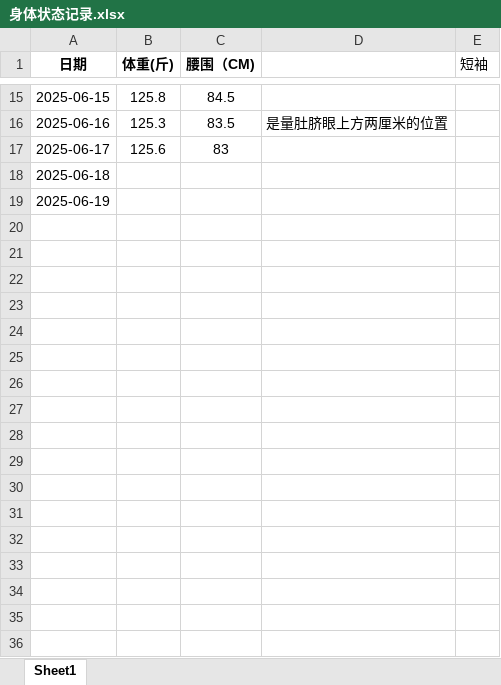
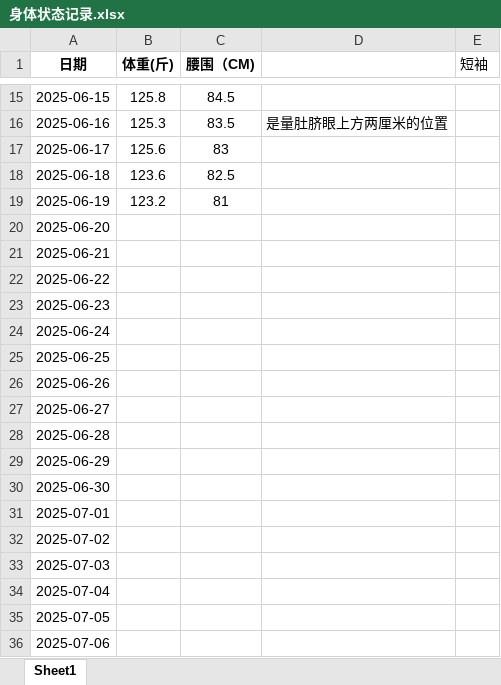
Before and after one commit to faguidiba/wujiazhai, an Excel workbook: 身体状态记录.xlsx, sheet Sheet1, drawn as a sheet; only a part is shown, gaps mark what is left out; values as stored, in another font and other column widths than the file's, no borders; the diff covers the shown part only; the diff names each change by its address in the sheet, - before the commit and + after, or states it on an @@ line.

Commit message:
20250619记录

```diff
--- a/身体状态记录.xlsx (sheet Sheet1)
+++ b/身体状态记录.xlsx (sheet Sheet1)
-B18 (体重(斤)): (empty)
+B18 (体重(斤)): 123.6
-C18 (腰围（CM)): (empty)
+C18 (腰围（CM)): 82.5
-B19 (体重(斤)): (empty)
+B19 (体重(斤)): 123.2
-C19 (腰围（CM)): (empty)
+C19 (腰围（CM)): 81
+row 20: 2025-06-20
+row 21: 2025-06-21
+row 22: 2025-06-22
+row 23: 2025-06-23
+row 24: 2025-06-24
+row 25: 2025-06-25
+row 26: 2025-06-26
+row 27: 2025-06-27
+row 28: 2025-06-28
+row 29: 2025-06-29
+row 30: 2025-06-30
+row 31: 2025-07-01
+row 32: 2025-07-02
+row 33: 2025-07-03
+row 34: 2025-07-04
+row 35: 2025-07-05
+row 36: 2025-07-06
```
Also changed, not shown: 19 added rows elsewhere in this sheet.
